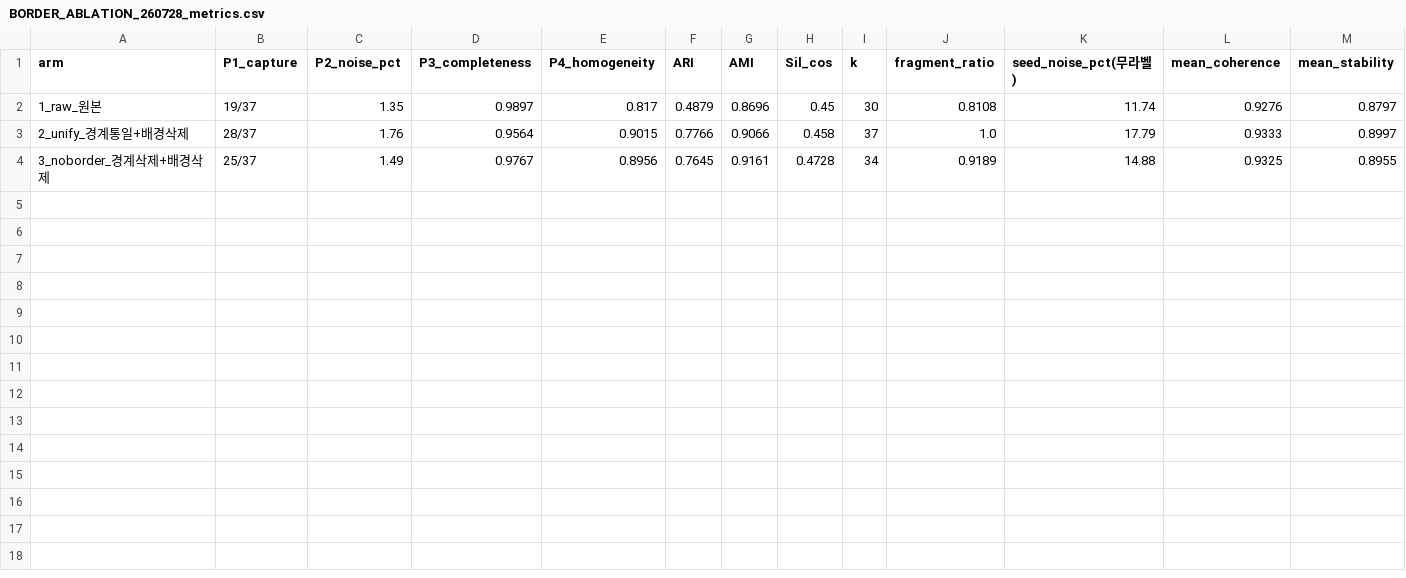
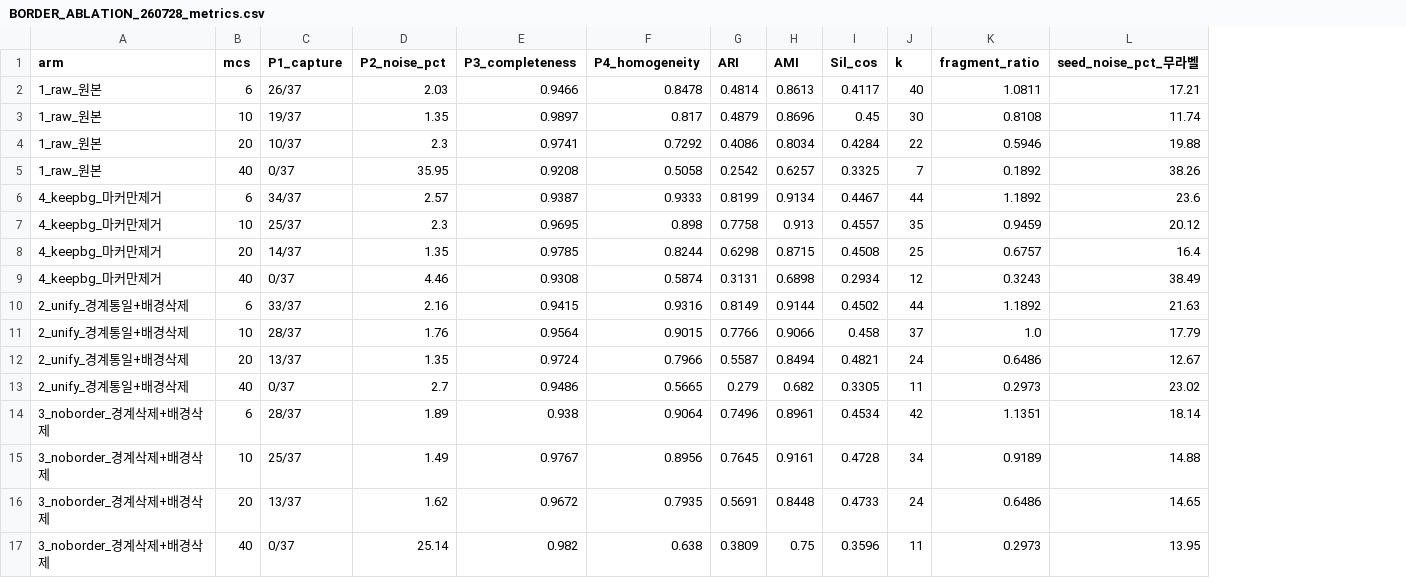
Before and after one commit to hogil/unknown-contrastive, a CSV file: docs/paper/BORDER_ABLATION_260728_metrics.csv, drawn as a sheet; removed rows and columns are numbered as before the commit, all else as after; the diff names each change by its address in the sheet, - before the commit and + after, or states it on an @@ line.

```diff
--- a/docs/paper/BORDER_ABLATION_260728_metrics.csv
+++ b/docs/paper/BORDER_ABLATION_260728_metrics.csv
+column B (mcs), row 3: 10; row 11: 10; row 15: 10
-column L (mean_coherence), rows 2-4: 0.9276 | 0.9333 | 0.9325
-column M (mean_stability), rows 2-4: 0.8797 | 0.8997 | 0.8955
-L1: seed_noise_pct(무라벨)
+L1: seed_noise_pct_무라벨
+row 2: 1_raw_원본 | 6 | 26/37 | 2.03 | 0.9466 | 0.8478 | 0.4814 | 0.8613 | 0.4117 | 40 | 1.0811 | 17.21
+row 4: 1_raw_원본 | 20 | 10/37 | 2.3 | 0.9741 | 0.7292 | 0.4086 | 0.8034 | 0.4284 | 22 | 0.5946 | 19.88
+row 5: 1_raw_원본 | 40 | 0/37 | 35.95 | 0.9208 | 0.5058 | 0.2542 | 0.6257 | 0.3325 | 7 | 0.1892 | 38.26
+row 6: 4_keepbg_마커만제거 | 6 | 34/37 | 2.57 | 0.9387 | 0.9333 | 0.8199 | 0.9134 | 0.4467 | 44 | 1.1892 | 23.6
+row 7: 4_keepbg_마커만제거 | 10 | 25/37 | 2.3 | 0.9695 | 0.898 | 0.7758 | 0.913 | 0.4557 | 35 | 0.9459 | 20.12
+row 8: 4_keepbg_마커만제거 | 20 | 14/37 | 1.35 | 0.9785 | 0.8244 | 0.6298 | 0.8715 | 0.4508 | 25 | 0.6757 | 16.4
+row 9: 4_keepbg_마커만제거 | 40 | 0/37 | 4.46 | 0.9308 | 0.5874 | 0.3131 | 0.6898 | 0.2934 | 12 | 0.3243 | 38.49
+row 10: 2_unify_경계통일+배경삭제 | 6 | 33/37 | 2.16 | 0.9415 | 0.9316 | 0.8149 | 0.9144 | 0.4502 | 44 | 1.1892 | 21.63
+row 12: 2_unify_경계통일+배경삭제 | 20 | 13/37 | 1.35 | 0.9724 | 0.7966 | 0.5587 | 0.8494 | 0.4821 | 24 | 0.6486 | 12.67
+row 13: 2_unify_경계통일+배경삭제 | 40 | 0/37 | 2.7 | 0.9486 | 0.5665 | 0.279 | 0.682 | 0.3305 | 11 | 0.2973 | 23.02
+row 14: 3_noborder_경계삭제+배경삭제 | 6 | 28/37 | 1.89 | 0.938 | 0.9064 | 0.7496 | 0.8961 | 0.4534 | 42 | 1.1351 | 18.14
+row 16: 3_noborder_경계삭제+배경삭제 | 20 | 13/37 | 1.62 | 0.9672 | 0.7935 | 0.5691 | 0.8448 | 0.4733 | 24 | 0.6486 | 14.65
+row 17: 3_noborder_경계삭제+배경삭제 | 40 | 0/37 | 25.14 | 0.982 | 0.638 | 0.3809 | 0.75 | 0.3596 | 11 | 0.2973 | 13.95
```
Also changed, not shown: 2 other files.
